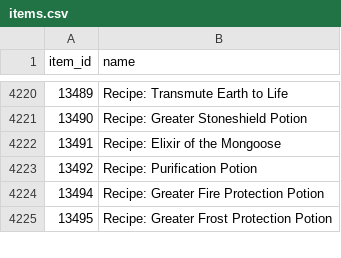
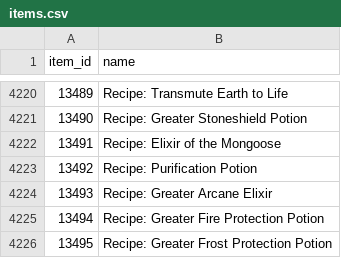
Before and after one commit to svallance2600-design/wow-ah, a CSV file: data/items.csv, drawn as a sheet; only a part is shown, gaps mark what is left out.

```diff
--- a/data/items.csv
+++ b/data/items.csv
@@ -4223,2 +4223,3 @@ item_id,name
 13492,Recipe: Purification Potion
+13493,Recipe: Greater Arcane Elixir
 13494,Recipe: Greater Fire Protection Potion
```
Also changed, not shown: 1 other file.
